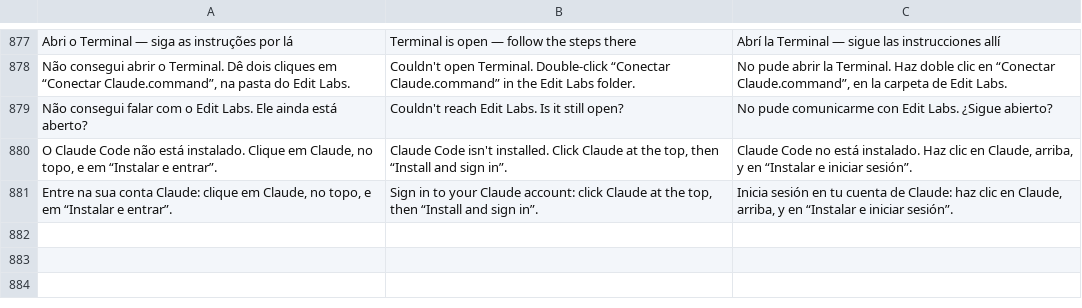
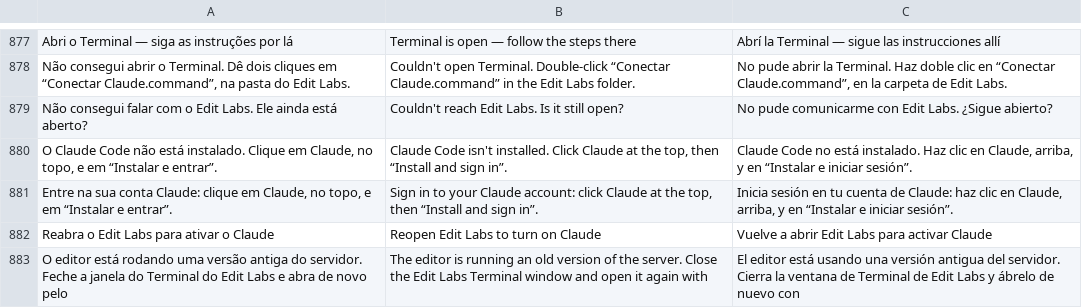
Before and after one commit to euleomendes/edit-labs, a TSV file: tools/i18n.tsv, drawn as a sheet; only a part is shown, gaps mark what is left out; the diff names each change by its address in the sheet, - before the commit and + after, or states it on an @@ line.

```diff
--- a/tools/i18n.tsv
+++ b/tools/i18n.tsv
+row 882: Reabra o Edit Labs para ativar o Claude | Reopen Edit Labs to turn on Claude | Vuelve a abrir Edit Labs para activar Claude
+row 883: O editor está rodando uma versão antiga do servidor. Feche a janela do Terminal do Edit Labs e abra de novo pelo | The editor is running an old version of the server. Close the Edit Labs Terminal window and open it again with | El editor está usando una versión antigua del servidor. Cierra la ventana de Terminal de Edit Labs y ábrelo de nuevo con
```
Also changed, not shown: 2 other files.
